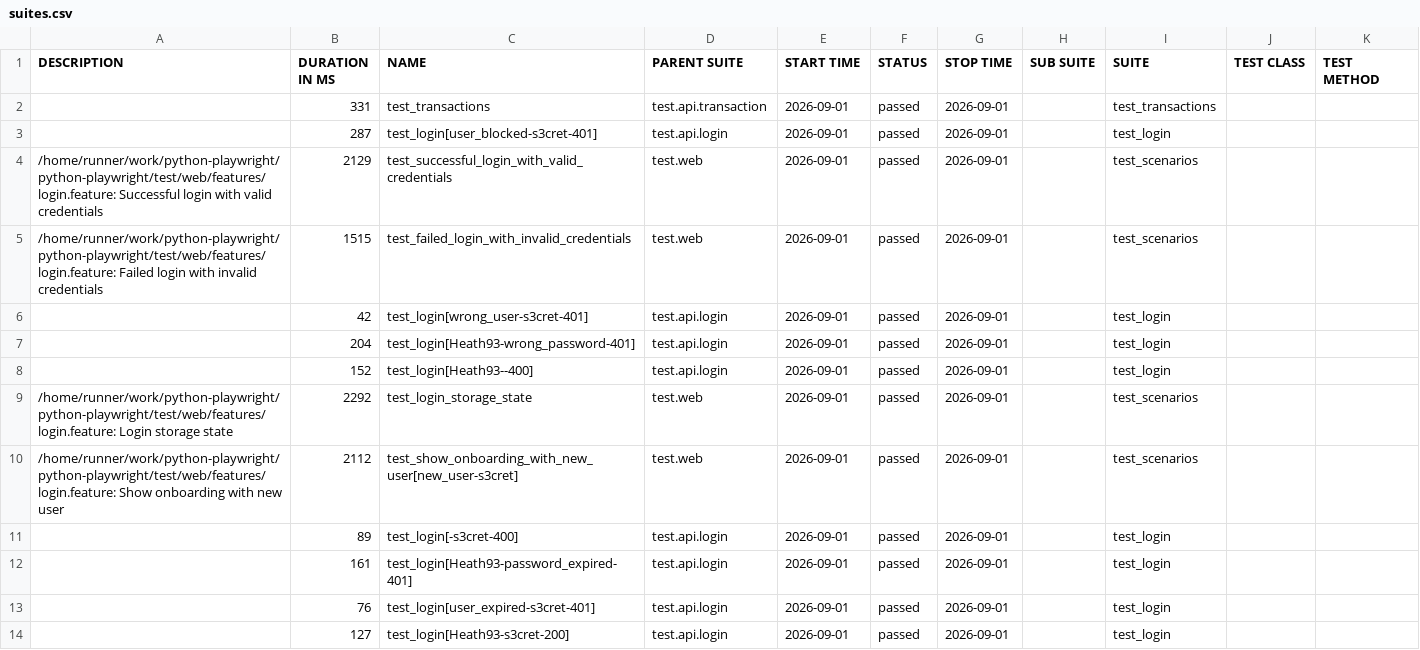
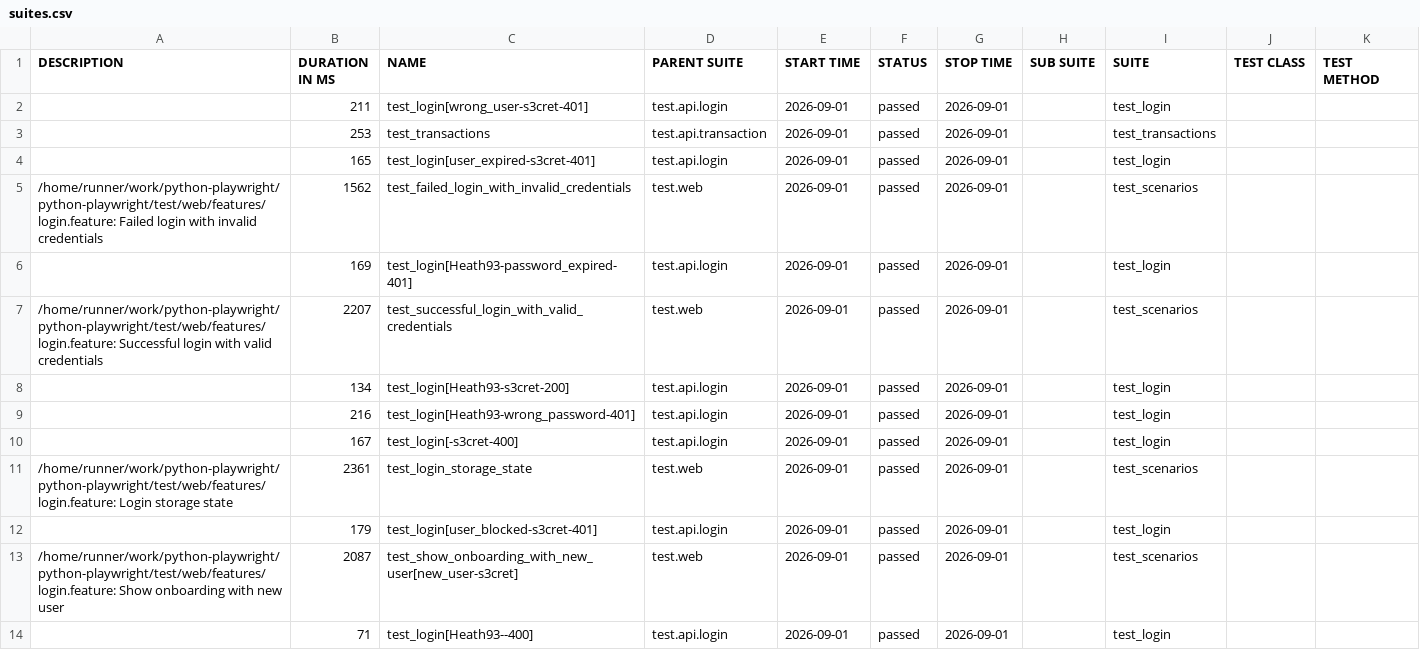
Before and after one commit to CodeCaballero/python-playwright, a CSV file: data/suites.csv, drawn as a sheet.

```diff
--- a/data/suites.csv
+++ b/data/suites.csv
@@ -1,14 +1,14 @@
 "DESCRIPTION","DURATION IN MS","NAME","PARENT SUITE","START TIME","STATUS","STOP TIME","SUB SUITE","SUITE","TEST CLASS","TEST METHOD"
-"","331","test_transactions","test.api.transaction","2026-09-01","passed","2026-09-01","","test_transactions","",""
-"","287","test_login[user_blocked-s3cret-401]","test.api.login","2026-09-01","passed","2026-09-01","","test_login","",""
-"/home/runner/work/python-playwright/python-playwright/test/web/features/login.feature: Successful login with valid credentials","2129","test_successful_login_with_valid_credentials","test.web","2026-09-01","passed","2026-09-01","","test_scenarios","",""
-"/home/runner/work/python-playwright/python-playwright/test/web/features/login.feature: Failed login with invalid credentials","1515","test_failed_login_with_invalid_credentials","test.web","2026-09-01","passed","2026-09-01","","test_scenarios","",""
-"","42","test_login[wrong_user-s3cret-401]","test.api.login","2026-09-01","passed","2026-09-01","","test_login","",""
-"","204","test_login[Heath93-wrong_password-401]","test.api.login","2026-09-01","passed","2026-09-01","","test_login","",""
-"","152","test_login[Heath93--400]","test.api.login","2026-09-01","passed","2026-09-01","","test_login","",""
-"/home/runner/work/python-playwright/python-playwright/test/web/features/login.feature: Login storage state","2292","test_login_storage_state","test.web","2026-09-01","passed","2026-09-01","","test_scenarios","",""
-"/home/runner/work/python-playwright/python-playwright/test/web/features/login.feature: Show onboarding with new user","2112","test_show_onboarding_with_new_user[new_user-s3cret]","test.web","2026-09-01","passed","2026-09-01","","test_scenarios","",""
-"","89","test_login[-s3cret-400]","test.api.login","2026-09-01","passed","2026-09-01","","test_login","",""
-"","161","test_login[Heath93-password_expired-401]","test.api.login","2026-09-01","passed","2026-09-01","","test_login","",""
-"","76","test_login[user_expired-s3cret-401]","test.api.login","2026-09-01","passed","2026-09-01","","test_login","",""
-"","127","test_login[Heath93-s3cret-200]","test.api.login","2026-09-01","passed","2026-09-01","","test_login","",""
+"","211","test_login[wrong_user-s3cret-401]","test.api.login","2026-09-01","passed","2026-09-01","","test_login","",""
+"","253","test_transactions","test.api.transaction","2026-09-01","passed","2026-09-01","","test_transactions","",""
+"","165","test_login[user_expired-s3cret-401]","test.api.login","2026-09-01","passed","2026-09-01","","test_login","",""
+"/home/runner/work/python-playwright/python-playwright/test/web/features/login.feature: Failed login with invalid credentials","1562","test_failed_login_with_invalid_credentials","test.web","2026-09-01","passed","2026-09-01","","test_scenarios","",""
+"","169","test_login[Heath93-password_expired-401]","test.api.login","2026-09-01","passed","2026-09-01","","test_login","",""
+"/home/runner/work/python-playwright/python-playwright/test/web/features/login.feature: Successful login with valid credentials","2207","test_successful_login_with_valid_credentials","test.web","2026-09-01","passed","2026-09-01","","test_scenarios","",""
+"","134","test_login[Heath93-s3cret-200]","test.api.login","2026-09-01","passed","2026-09-01","","test_login","",""
+"","216","test_login[Heath93-wrong_password-401]","test.api.login","2026-09-01","passed","2026-09-01","","test_login","",""
+"","167","test_login[-s3cret-400]","test.api.login","2026-09-01","passed","2026-09-01","","test_login","",""
+"/home/runner/work/python-playwright/python-playwright/test/web/features/login.feature: Login storage state","2361","test_login_storage_state","test.web","2026-09-01","passed","2026-09-01","","test_scenarios","",""
+"","179","test_login[user_blocked-s3cret-401]","test.api.login","2026-09-01","passed","2026-09-01","","test_login","",""
+"/home/runner/work/python-playwright/python-playwright/test/web/features/login.feature: Show onboarding with new user","2087","test_show_onboarding_with_new_user[new_user-s3cret]","test.web","2026-09-01","passed","2026-09-01","","test_scenarios","",""
+"","71","test_login[Heath93--400]","test.api.login","2026-09-01","passed","2026-09-01","","test_login","",""
```
Also changed, not shown: 46 other files.
